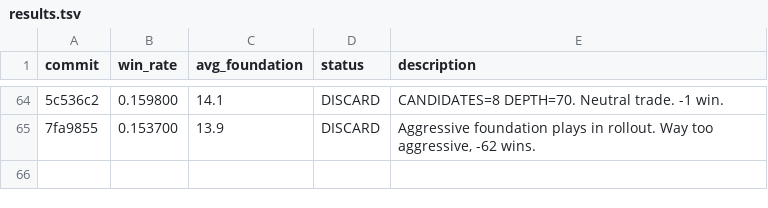
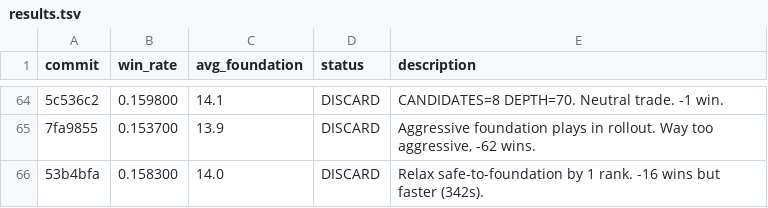
Before and after one commit to ridermw/autoresearch, a TSV file: autosolitaire/results.tsv, drawn as a sheet; only a part is shown, gaps mark what is left out; the diff names each change by its address in the sheet, - before the commit and + after, or states it on an @@ line.

```diff
--- a/autosolitaire/results.tsv
+++ b/autosolitaire/results.tsv
+row 66: 53b4bfa | 0.158300 | 14.0 | DISCARD | Relax safe-to-foundation by 1 rank. -16 wins but faster (342s).
```
